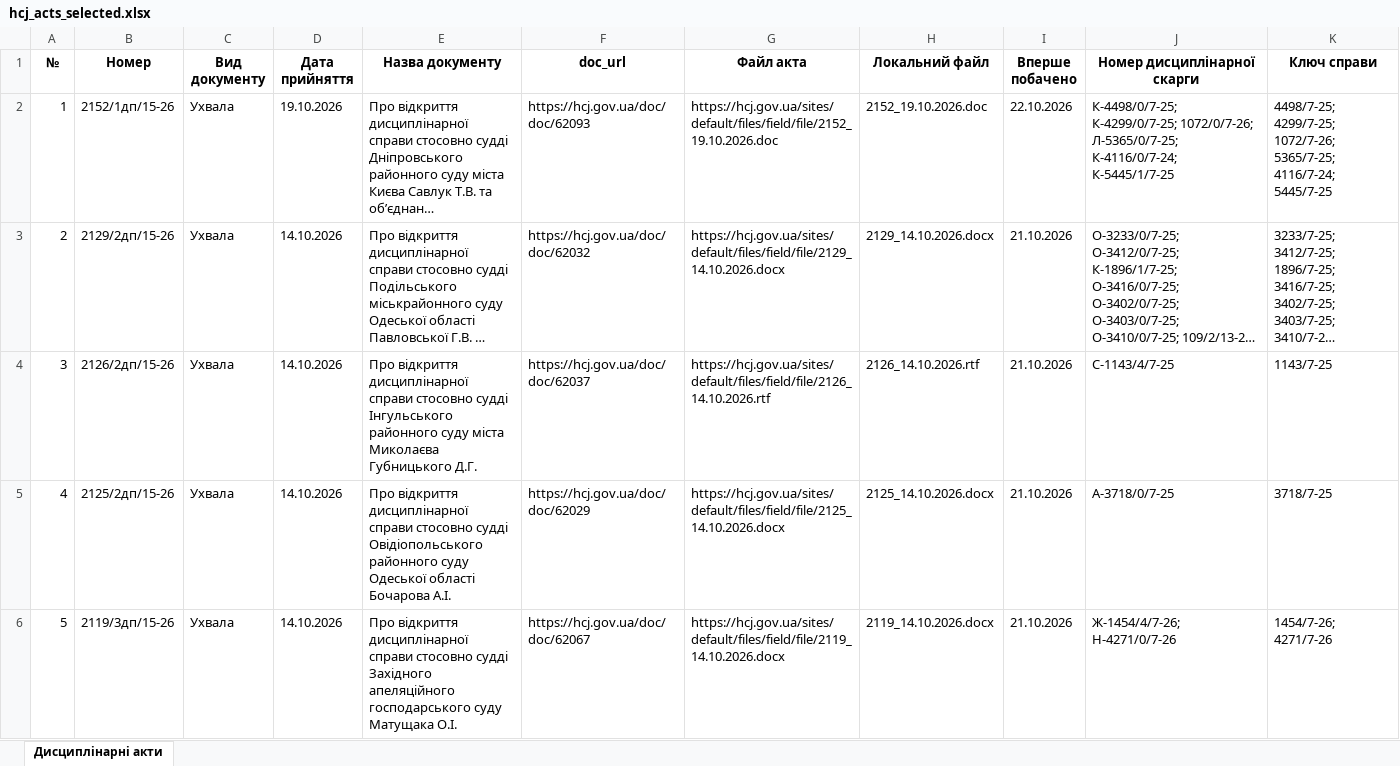
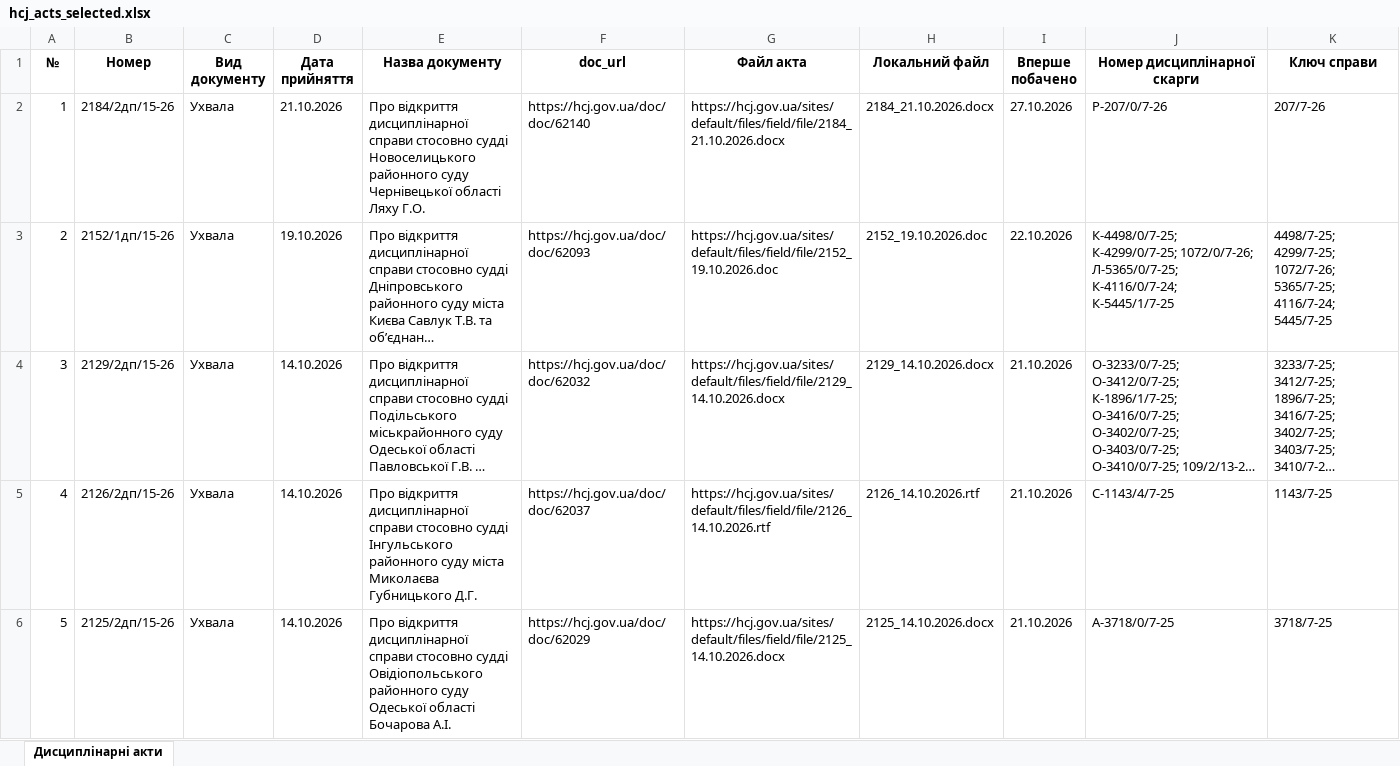
Before and after one commit to brdo-ict-sector/vrp-decisions, an Excel workbook: data/register/hcj_acts_selected.xlsx, sheet Дисциплінарні акти, drawn as a sheet; only a part is shown; the shorter side is filled out with more unchanged rows; long unchanged cells end in …; values as stored, in another font and other column widths than the file's, no borders; addresses are those after the commit; the diff names each change by its address in the sheet, - before the commit and + after, or states it on an @@ line.

Commit message:
data: автоматичне оновлення 2026-10-27
Щоденний цикл: реєстр → витягування нових актів → експорт → публікація.

```diff
--- a/data/register/hcj_acts_selected.xlsx (sheet Дисциплінарні акти)
+++ b/data/register/hcj_acts_selected.xlsx (sheet Дисциплінарні акти)
+row 2: 1 | 2184/2дп/15-26 | Ухвала | 21.10.2026 | Про відкриття дисциплінарної справи стосовно судді Новоселицького районного суду Чернівецької області Ляху Г.О. | https://hcj.gov.ua/doc/doc/62140 | https://hcj.gov.ua/sites/default/files/field/file/2184_21.10.2026.docx | 2184_21.10.2026.docx | 27.10.2026 | Р-207/0/7-26 | 207/7-26
@@ column A (№) renumbered from row 3 down @@
```
Also changed, not shown: 5 other files.
